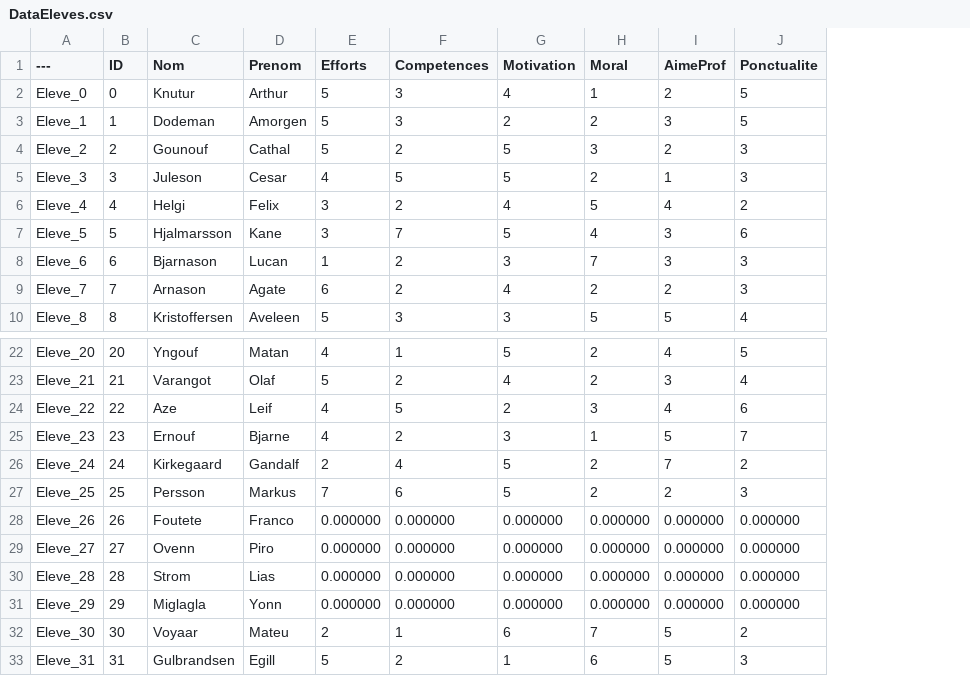
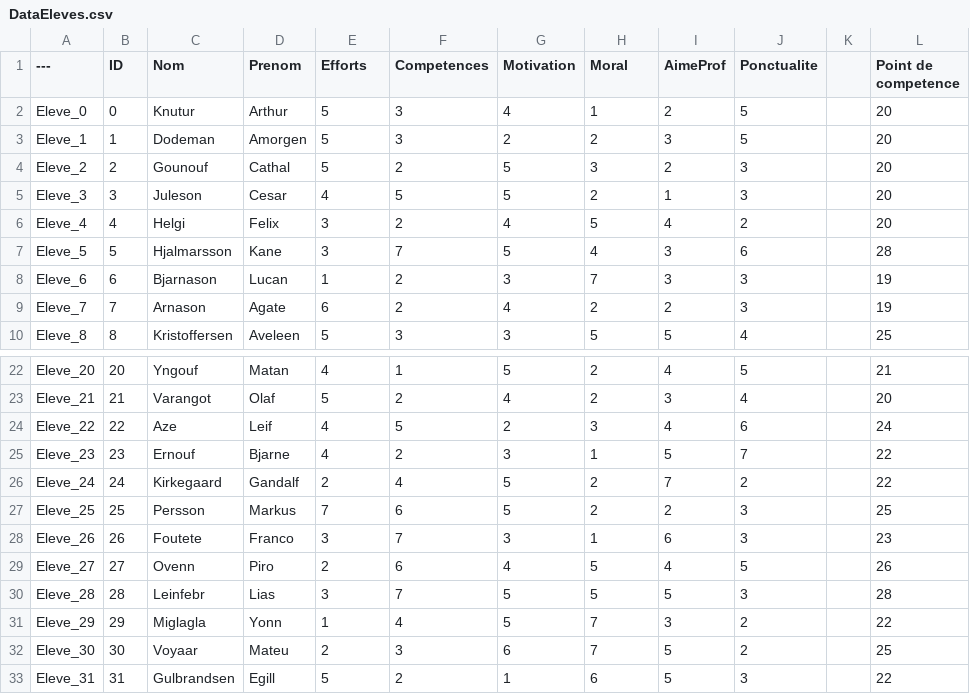
Before and after one commit to PierreEVEN/ProjetT4, a CSV file: DataEleves.csv, drawn as a sheet; only a part is shown, gaps mark what is left out; the diff names each change by its address in the sheet, - before the commit and + after, or states it on an @@ line.

Commit message:
maj DataEleves

```diff
--- a/DataEleves.csv
+++ b/DataEleves.csv
+column K, empty
+column L (Point de competence), rows 2-10: 20 | 20 | 20 | 20 | 20 | 28 | 19 | 19 | 25; rows 22-33: 21 | 20 | 24 | 22 | 22 | 25 | 23 | 26 | 28 | 22 | 25 | 22
-E28 (Efforts): 0.000000
+E28 (Efforts): 3
-F28 (Competences): 0.000000
+F28 (Competences): 7
-G28 (Motivation): 0.000000
+G28 (Motivation): 3
-H28 (Moral): 0.000000
+H28 (Moral): 1
-I28 (AimeProf): 0.000000
+I28 (AimeProf): 6
-J28 (Ponctualite): 0.000000
+J28 (Ponctualite): 3
-E29 (Efforts): 0.000000
+E29 (Efforts): 2
-F29 (Competences): 0.000000
+F29 (Competences): 6
-G29 (Motivation): 0.000000
+G29 (Motivation): 4
-H29:H30 (Moral): 0.000000
+H29:H30 (Moral): 5
-I29 (AimeProf): 0.000000
+I29 (AimeProf): 4
-J29 (Ponctualite): 0.000000
+J29 (Ponctualite): 5
-C30 (Nom): Strom
+C30 (Nom): Leinfebr
-E30 (Efforts): 0.000000
+E30 (Efforts): 3
-F30 (Competences): 0.000000
+F30 (Competences): 7
-G30:G31 (Motivation): 0.000000
+G30:G31 (Motivation): 5
-I30 (AimeProf): 0.000000
+I30 (AimeProf): 5
-J30 (Ponctualite): 0.000000
+J30 (Ponctualite): 3
-E31 (Efforts): 0.000000
+E31 (Efforts): 1
-F31 (Competences): 0.000000
+F31 (Competences): 4
-H31 (Moral): 0.000000
+H31 (Moral): 7
-I31 (AimeProf): 0.000000
+I31 (AimeProf): 3
-J31 (Ponctualite): 0.000000
+J31 (Ponctualite): 2
-F32 (Competences): 1
+F32 (Competences): 3
```
